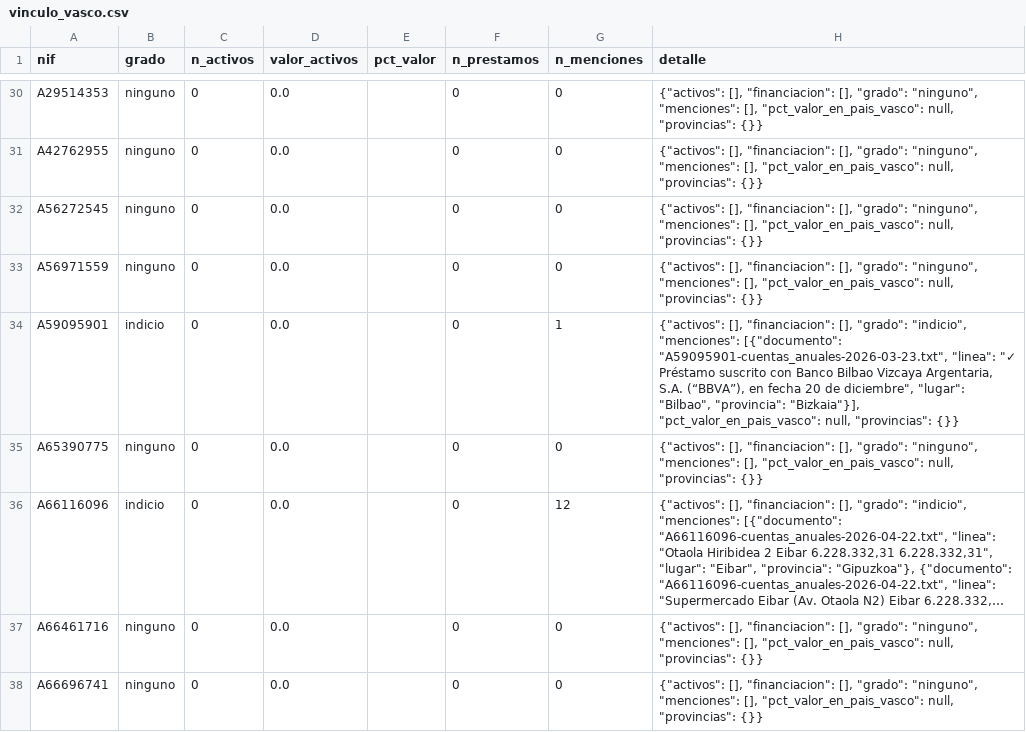
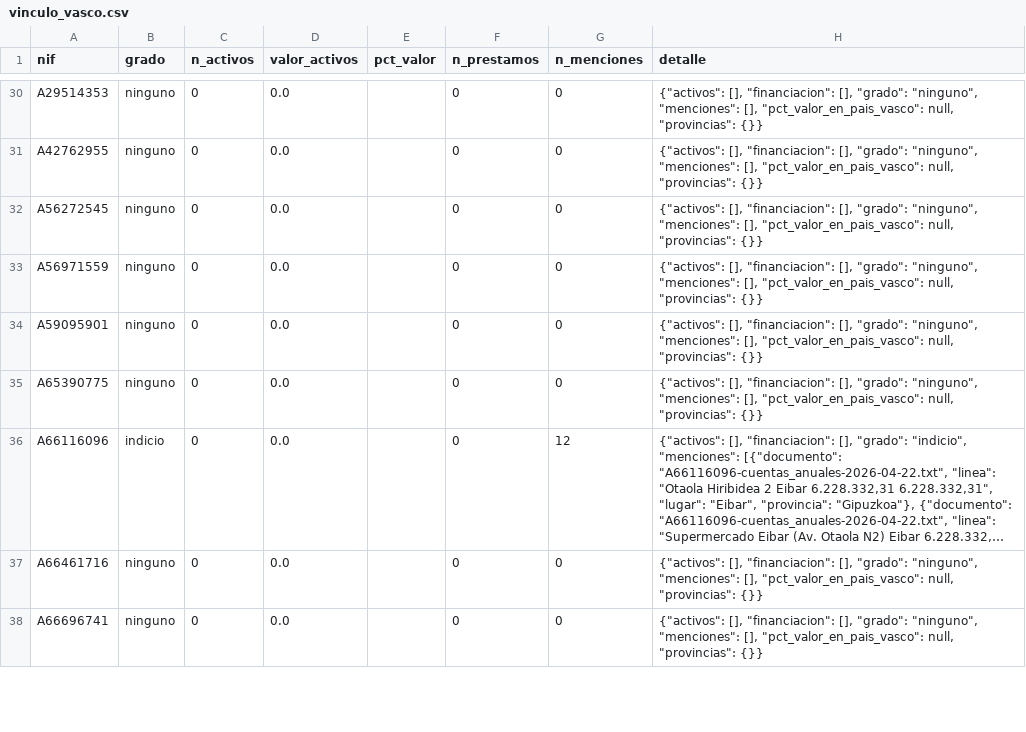
Before and after one commit to Colmeee/socimis, a CSV file: base/csv/vinculo_vasco.csv, drawn as a sheet; only a part is shown, gaps mark what is left out; long unchanged cells end in …; the diff covers the shown part only.

```diff
--- a/base/csv/vinculo_vasco.csv
+++ b/base/csv/vinculo_vasco.csv
@@ -33,3 +33,3 @@ A56272545;ninguno;0;0.0;;0;0;"{""activos"": [], ""financiacion"": [], ""grado"":
 A56971559;ninguno;0;0.0;;0;0;"{""activos"": [], ""financiacion"": [], ""grado"": ""ninguno"", ""menciones"": [], ""pct_valor_en_pais_vasco"": null, ""provincias"": {}}"
-A59095901;indicio;0;0.0;;0;1;"{""activos"": [], ""financiacion"": [], ""grado"": ""indicio"", ""menciones"": [{""documento"": ""A59095901-cuentas_anuales-2026-03-23.txt"", ""linea"": ""✓ Préstamo suscrito con Banco Bilbao Vizcaya Argentaria, S.A. (“BBVA”), en fecha 20 de diciembre"", ""lugar"": ""Bilbao"", ""provincia"": ""Bizkaia""}], ""pct_valor_en_pais_vasco"": null, ""provincias"": {}}"
+A59095901;ninguno;0;0.0;;0;0;"{""activos"": [], ""financiacion"": [], ""grado"": ""ninguno"", ""menciones"": [], ""pct_valor_en_pais_vasco"": null, ""provincias"": {}}"
 A65390775;ninguno;0;0.0;;0;0;"{""activos"": [], ""financiacion"": [], ""grado"": ""ninguno"", ""menciones"": [], ""pct_valor_en_pais_vasco"": null, ""provincias"": {}}"
```
Also changed, not shown: 4 added rows and 30 edited cells elsewhere in this file, base/csv/accionista.csv, base/csv/documento.csv, 25 other files.
